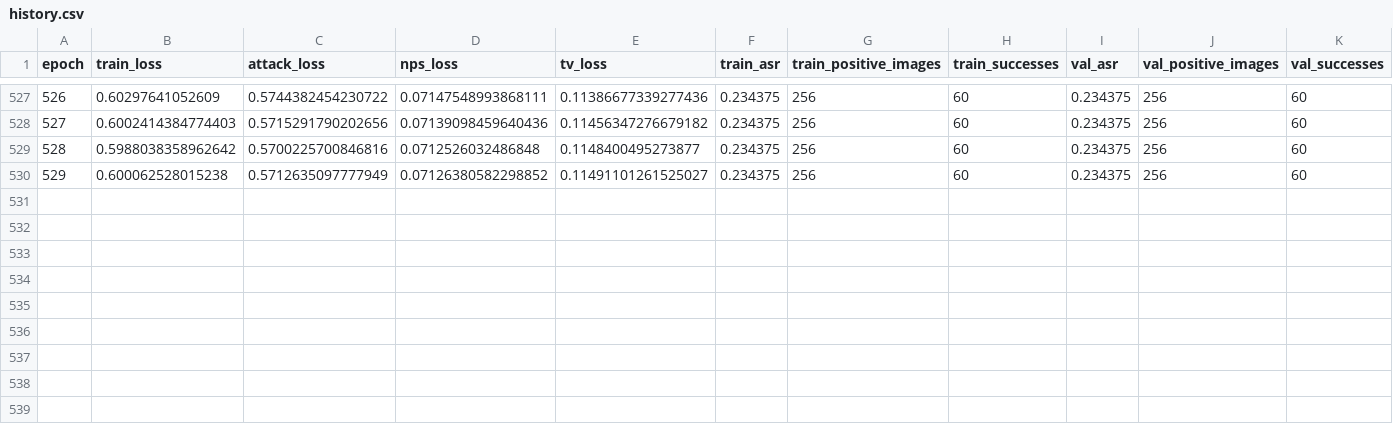
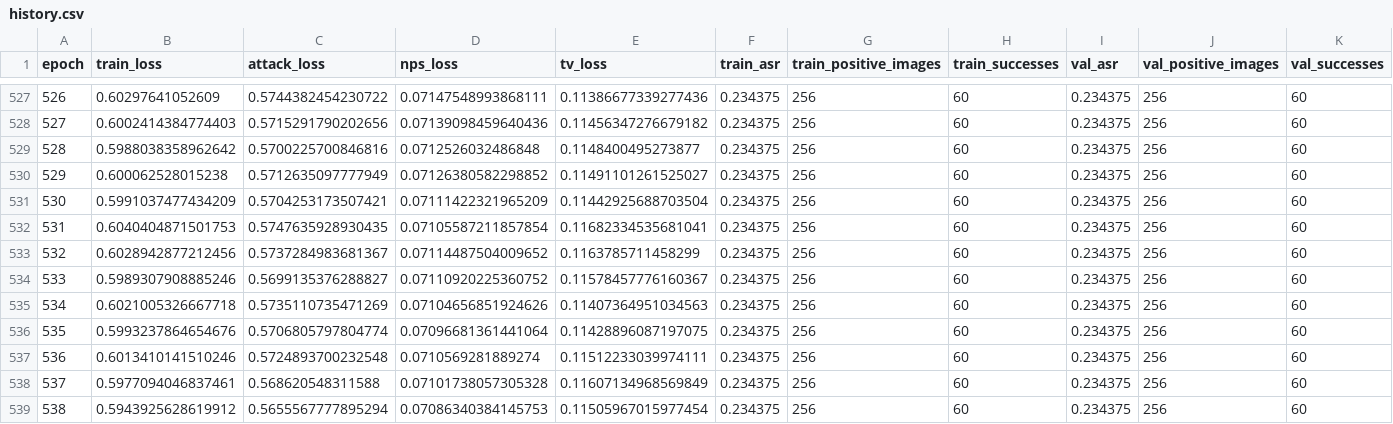
Before and after one commit to Bosbobos/DePatchImpl, a CSV file: outputs/depatch_celeb_fbi/history.csv, drawn as a sheet; only a part is shown, gaps mark what is left out; rows hold the shown columns only; the diff names each change by its address in the sheet, - before the commit and + after, or states it on an @@ line.

Commit message:
Backup training artifacts 2026-05-16 12:45:39 UTC

```diff
--- a/outputs/depatch_celeb_fbi/history.csv
+++ b/outputs/depatch_celeb_fbi/history.csv
+row 531: 530 | 0.5991037477434209 | 0.5704253173507421 | 0.07111422321965209 | 0.11442925688703504 | 0.234375 | 256 | 60 | 0.234375 | 256 | 60
+row 532: 531 | 0.6040404871501753 | 0.5747635928930435 | 0.07105587211857854 | 0.11682334535681041 | 0.234375 | 256 | 60 | 0.234375 | 256 | 60
+row 533: 532 | 0.6028942877212456 | 0.5737284983681367 | 0.07114487504009652 | 0.1163785711458299 | 0.234375 | 256 | 60 | 0.234375 | 256 | 60
+row 534: 533 | 0.5989307908885246 | 0.5699135376288827 | 0.07110920225360752 | 0.11578457776160367 | 0.234375 | 256 | 60 | 0.234375 | 256 | 60
+row 535: 534 | 0.6021005326667718 | 0.5735110735471269 | 0.07104656851924626 | 0.11407364951034563 | 0.234375 | 256 | 60 | 0.234375 | 256 | 60
+row 536: 535 | 0.5993237864654676 | 0.5706805797804774 | 0.07096681361441064 | 0.11428896087197075 | 0.234375 | 256 | 60 | 0.234375 | 256 | 60
+row 537: 536 | 0.6013410141510246 | 0.5724893700232548 | 0.0710569281889274 | 0.11512233039974111 | 0.234375 | 256 | 60 | 0.234375 | 256 | 60
+row 538: 537 | 0.5977094046837461 | 0.568620548311588 | 0.07101738057305328 | 0.11607134968569849 | 0.234375 | 256 | 60 | 0.234375 | 256 | 60
+row 539: 538 | 0.5943925628619912 | 0.5655567777895294 | 0.07086340384145753 | 0.11505967015977454 | 0.234375 | 256 | 60 | 0.234375 | 256 | 60
```
Also changed, not shown: 4 other files.
